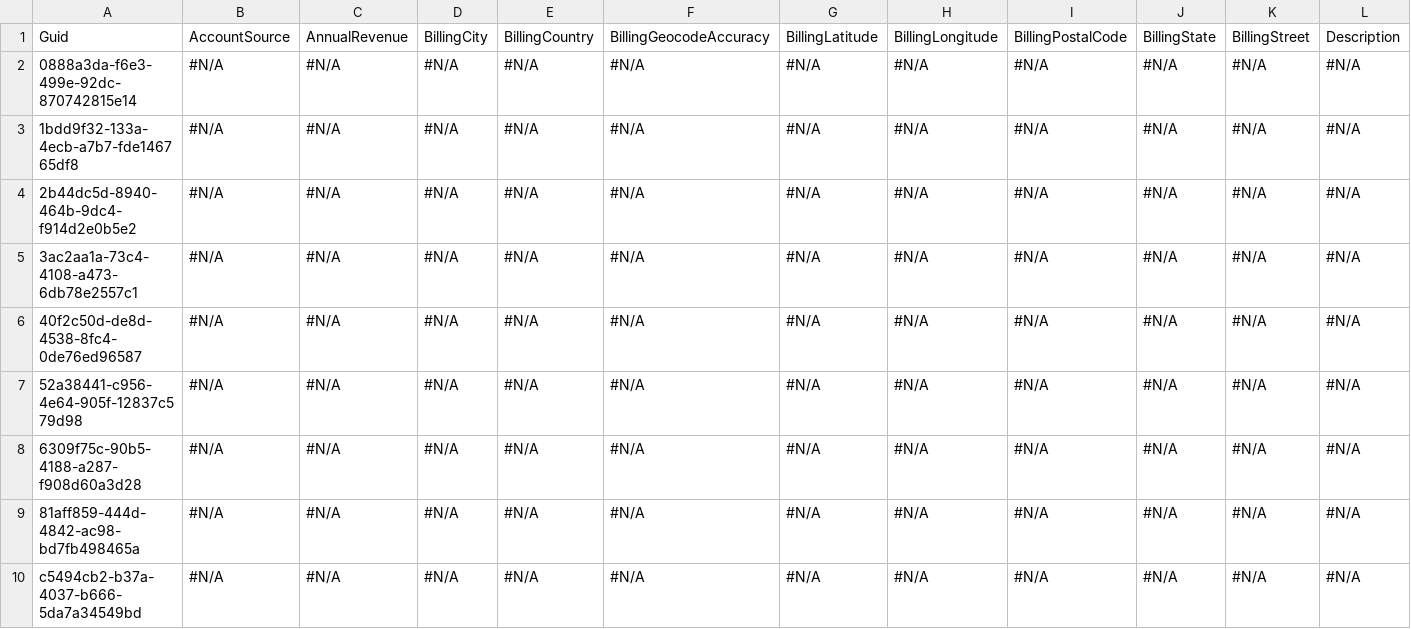
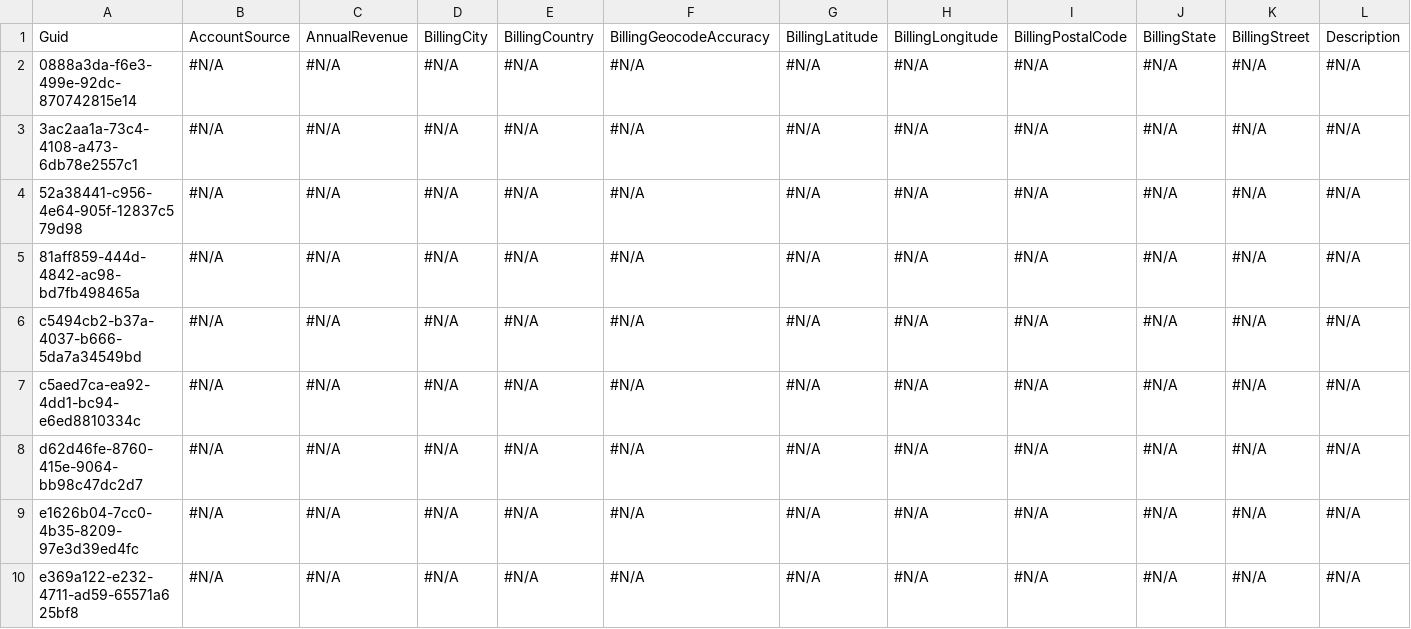
Before and after one commit to prodlytestuser/CPQTest12, a CSV file: Account.csv, drawn as a sheet; only a part is shown; the shorter side is filled out with more unchanged rows; rows hold the shown columns only; the diff names each change by its address in the sheet, - before the commit and + after, or states it on an @@ line.

Commit message:
Saved changes from the managed org to the repository branch

```diff
--- a/Account.csv
+++ b/Account.csv
-row 3: 1bdd9f32-133a-4ecb-a7b7-fde146765df8 | #N/A | #N/A | #N/A | #N/A | #N/A | #N/A | #N/A | #N/A | #N/A | #N/A | #N/A
-row 4: 2b44dc5d-8940-464b-9dc4-f914d2e0b5e2 | #N/A | #N/A | #N/A | #N/A | #N/A | #N/A | #N/A | #N/A | #N/A | #N/A | #N/A
-row 6: 40f2c50d-de8d-4538-8fc4-0de76ed96587 | #N/A | #N/A | #N/A | #N/A | #N/A | #N/A | #N/A | #N/A | #N/A | #N/A | #N/A
-row 8: 6309f75c-90b5-4188-a287-f908d60a3d28 | #N/A | #N/A | #N/A | #N/A | #N/A | #N/A | #N/A | #N/A | #N/A | #N/A | #N/A
```
